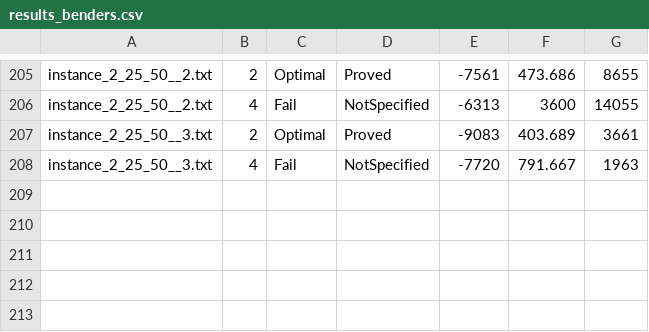
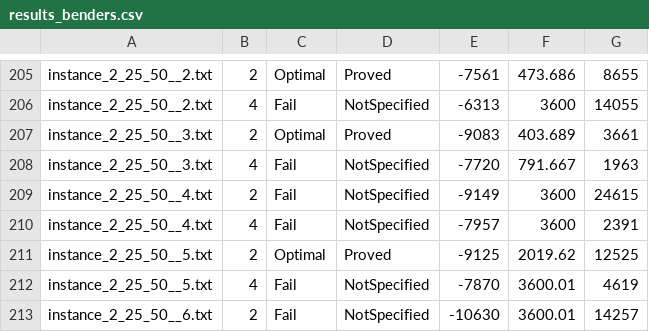
Before and after one commit to hlefebvr/hlefebvr.github.io, a CSV file: open-science/AC/InterdictionMKP/results_benders.csv, drawn as a sheet; only a part is shown, gaps mark what is left out.

```diff
--- a/open-science/AC/InterdictionMKP/results_benders.csv
+++ b/open-science/AC/InterdictionMKP/results_benders.csv
@@ -208 +208,6 @@ instance_2_25_50__3.txt,2,Optimal,Proved,-9083,403.689,3661
 instance_2_25_50__3.txt,4,Fail,NotSpecified,-7720,791.667,1963
+instance_2_25_50__4.txt,2,Fail,NotSpecified,-9149,3600,24615
+instance_2_25_50__4.txt,4,Fail,NotSpecified,-7957,3600,2391
+instance_2_25_50__5.txt,2,Optimal,Proved,-9125,2019.62,12525
+instance_2_25_50__5.txt,4,Fail,NotSpecified,-7870,3600.01,4619
+instance_2_25_50__6.txt,2,Fail,NotSpecified,-10630,3600.01,14257
```
Also changed, not shown: open-science/AC/InterdictionMKP/results_benders_IIS.csv, open-science/AC/InterdictionMKP/results_ccg.csv, 4 other files.
